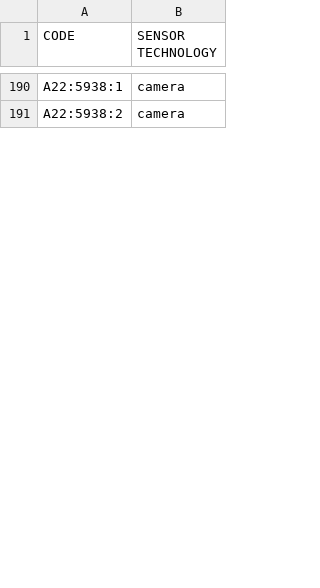
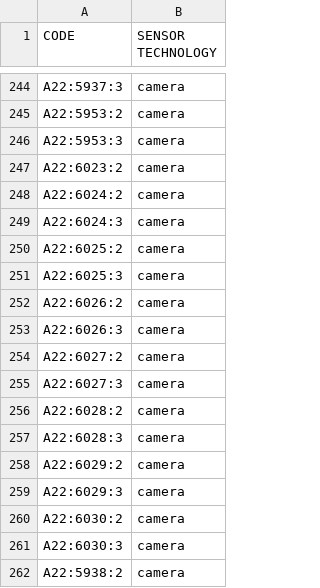
Before and after one commit to noi-techpark/bdp-commons, a CSV file: data-collectors/traffic-a22-elaborations/src/main/resources/sensor-type-mapping.csv, drawn as a sheet; only a part is shown, gaps mark what is left out; addresses are those after the commit; the diff covers the shown part only; the diff names each change by its address in the sheet, - before the commit and + after, or states it on an @@ line.

Commit message:
refactor(a22-elaborations): refactored vehicle classification following new a22 classes standard feat(a22-elaborations): added euro emission and vehicle count by country elaborations for camera sensors

```diff
--- a/data-collectors/traffic-a22-elaborations/src/main/resources/sensor-type-mapping.csv
+++ b/data-collectors/traffic-a22-elaborations/src/main/resources/sensor-type-mapping.csv
-A244 (CODE): A22:5938:1
+A244 (CODE): A22:5937:3
+row 245: A22:5953:2 | camera
+row 246: A22:5953:3 | camera
+row 247: A22:6023:2 | camera
+row 248: A22:6024:2 | camera
+row 249: A22:6024:3 | camera
+row 250: A22:6025:2 | camera
+row 251: A22:6025:3 | camera
+row 252: A22:6026:2 | camera
+row 253: A22:6026:3 | camera
+row 254: A22:6027:2 | camera
+row 255: A22:6027:3 | camera
+row 256: A22:6028:2 | camera
+row 257: A22:6028:3 | camera
+row 258: A22:6029:2 | camera
+row 259: A22:6029:3 | camera
+row 260: A22:6030:2 | camera
+row 261: A22:6030:3 | camera
```
Also changed, not shown: 55 added rows, 2 moved rows and 40 edited cells elsewhere in this file, 9 other files.
